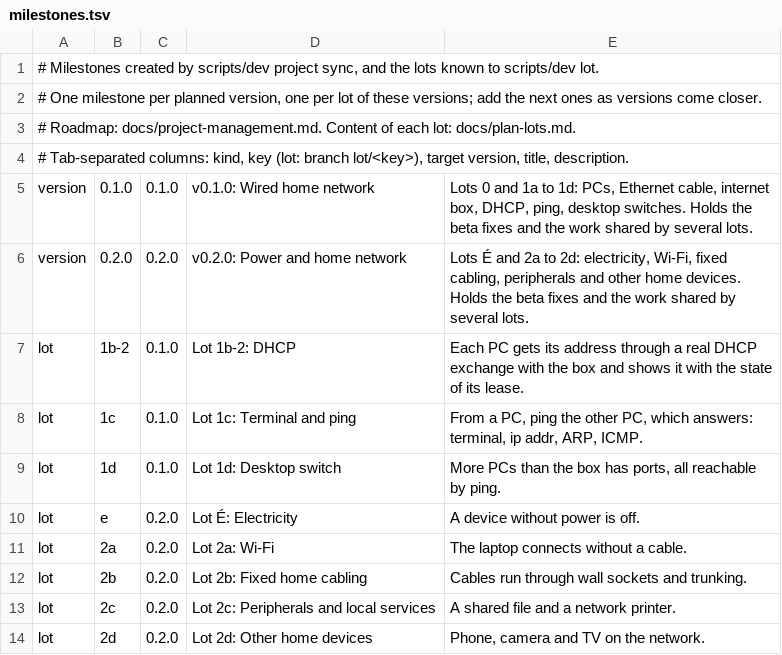
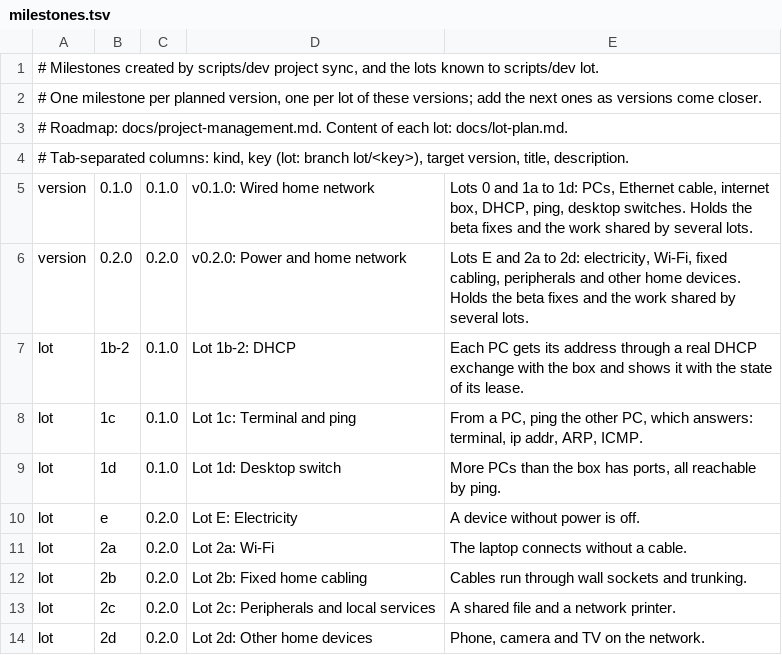
Before and after one commit to maximcuynat/world-wide-blocks, a TSV file: scripts/project/milestones.tsv, drawn as a sheet.

Commit message:
docs: translate the design documents to English
docs/plan-lots.md becomes docs/lot-plan.md, docs/equipements-reseau.md
becomes docs/network-equipment.md and docs/securite-depot.md becomes
docs/repository-security.md; docs/messages.md keeps its name. Every link
to them is updated (CLAUDE.md, CONTRIBUTING.md, README.md, scripts,
issue definitions). SECURITY.md keeps its English part only. Lot É
becomes lot E: the milestone must be renamed on GitHub before the next
project sync (docs/going-public.md).

```diff
--- a/scripts/project/milestones.tsv
+++ b/scripts/project/milestones.tsv
@@ -2,6 +2,6 @@
 # One milestone per planned version, one per lot of these versions; add the next ones as versions come closer.
-# Roadmap: docs/project-management.md. Content of each lot: docs/plan-lots.md.
+# Roadmap: docs/project-management.md. Content of each lot: docs/lot-plan.md.
 # Tab-separated columns: kind, key (lot: branch lot/<key>), target version, title, description.
 version	0.1.0	0.1.0	v0.1.0: Wired home network	Lots 0 and 1a to 1d: PCs, Ethernet cable, internet box, DHCP, ping, desktop switches. Holds the beta fixes and the work shared by several lots.
-version	0.2.0	0.2.0	v0.2.0: Power and home network	Lots É and 2a to 2d: electricity, Wi-Fi, fixed cabling, peripherals and other home devices. Holds the beta fixes and the work shared by several lots.
+version	0.2.0	0.2.0	v0.2.0: Power and home network	Lots E and 2a to 2d: electricity, Wi-Fi, fixed cabling, peripherals and other home devices. Holds the beta fixes and the work shared by several lots.
 lot	1b-2	0.1.0	Lot 1b-2: DHCP	Each PC gets its address through a real DHCP exchange with the box and shows it with the state of its lease.
@@ -9,3 +9,3 @@ lot	1c	0.1.0	Lot 1c: Terminal and ping	From a PC, ping the other PC, which answe
 lot	1d	0.1.0	Lot 1d: Desktop switch	More PCs than the box has ports, all reachable by ping.
-lot	e	0.2.0	Lot É: Electricity	A device without power is off.
+lot	e	0.2.0	Lot E: Electricity	A device without power is off.
 lot	2a	0.2.0	Lot 2a: Wi-Fi	The laptop connects without a cable.
```
Also changed, not shown: 31 other files.
